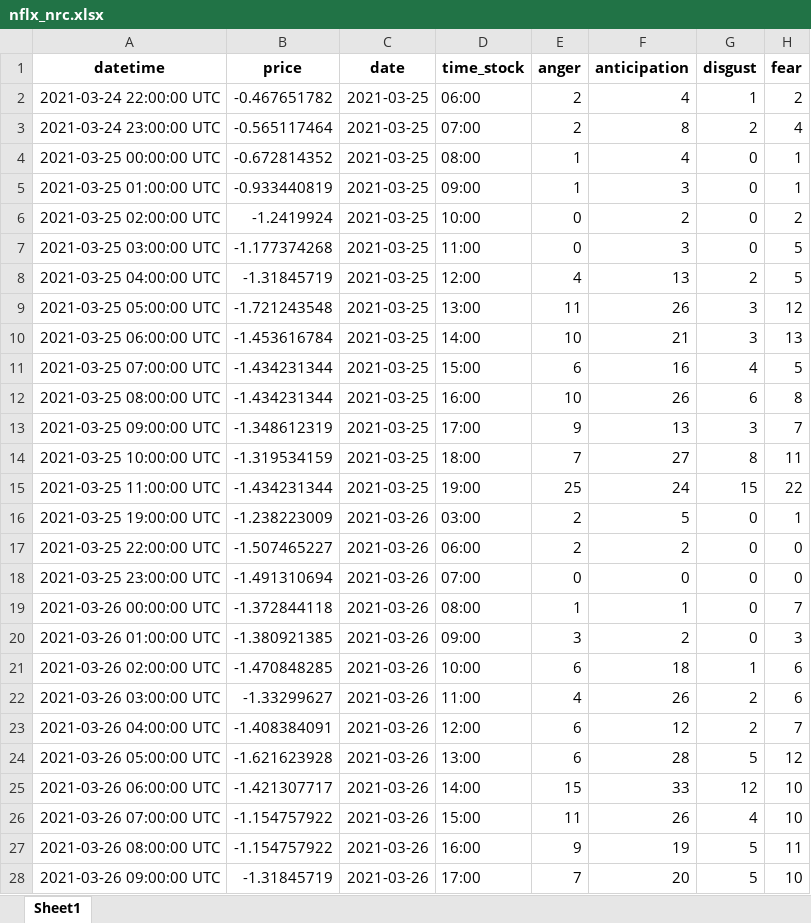
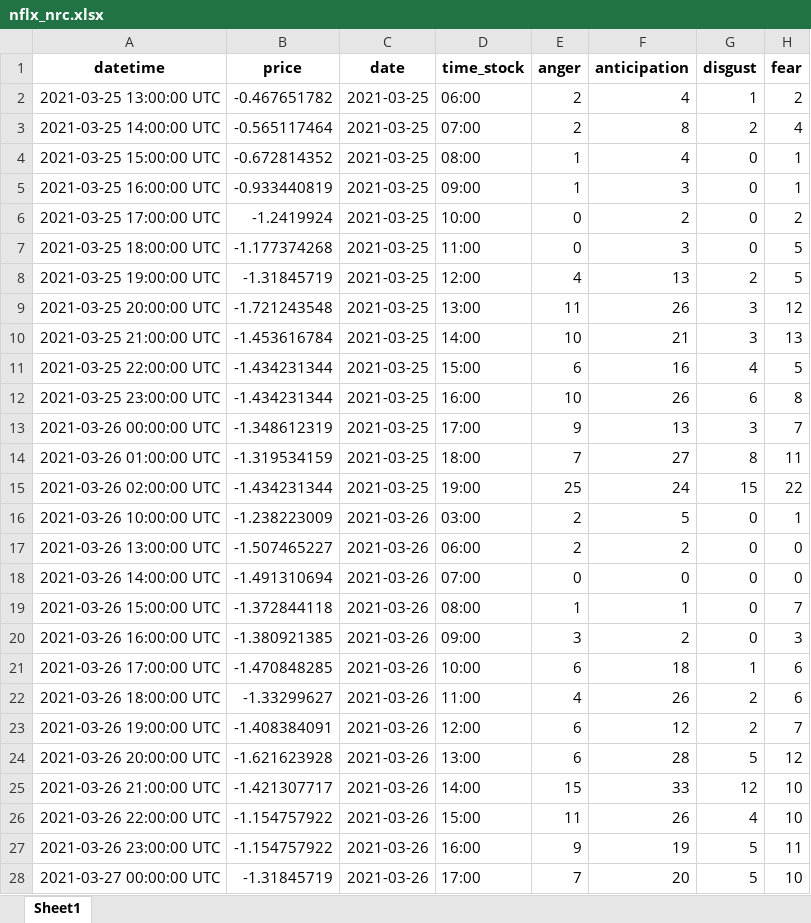
Before and after one commit to evan-dayy/twitter-sentiment-analysis, an Excel workbook: R-NLP/nflx_nrc.xlsx, sheet Sheet1, drawn as a sheet; only a part is shown; values as stored, in another font and other column widths than the file's, no borders; the diff covers the shown part only; the diff names each change by its address in the sheet, - before the commit and + after, or states it on an @@ line.

```diff
--- a/R-NLP/nflx_nrc.xlsx (sheet Sheet1)
+++ b/R-NLP/nflx_nrc.xlsx (sheet Sheet1)
-A2 (datetime): 2021-03-24 22:00:00 UTC
+A2 (datetime): 2021-03-25 13:00:00 UTC
-A3 (datetime): 2021-03-24 23:00:00 UTC
+A3 (datetime): 2021-03-25 14:00:00 UTC
-A4 (datetime): 2021-03-25 00:00:00 UTC
+A4 (datetime): 2021-03-25 15:00:00 UTC
-A5 (datetime): 2021-03-25 01:00:00 UTC
+A5 (datetime): 2021-03-25 16:00:00 UTC
-A6 (datetime): 2021-03-25 02:00:00 UTC
+A6 (datetime): 2021-03-25 17:00:00 UTC
-A7 (datetime): 2021-03-25 03:00:00 UTC
+A7 (datetime): 2021-03-25 18:00:00 UTC
-A8 (datetime): 2021-03-25 04:00:00 UTC
+A8 (datetime): 2021-03-25 19:00:00 UTC
-A9 (datetime): 2021-03-25 05:00:00 UTC
+A9 (datetime): 2021-03-25 20:00:00 UTC
-A10 (datetime): 2021-03-25 06:00:00 UTC
+A10 (datetime): 2021-03-25 21:00:00 UTC
-A11 (datetime): 2021-03-25 07:00:00 UTC
+A11 (datetime): 2021-03-25 22:00:00 UTC
-A12 (datetime): 2021-03-25 08:00:00 UTC
+A12 (datetime): 2021-03-25 23:00:00 UTC
-A13 (datetime): 2021-03-25 09:00:00 UTC
+A13 (datetime): 2021-03-26 00:00:00 UTC
-A14 (datetime): 2021-03-25 10:00:00 UTC
+A14 (datetime): 2021-03-26 01:00:00 UTC
-A15 (datetime): 2021-03-25 11:00:00 UTC
+A15 (datetime): 2021-03-26 02:00:00 UTC
-A16 (datetime): 2021-03-25 19:00:00 UTC
+A16 (datetime): 2021-03-26 10:00:00 UTC
-A17 (datetime): 2021-03-25 22:00:00 UTC
+A17 (datetime): 2021-03-26 13:00:00 UTC
-A18 (datetime): 2021-03-25 23:00:00 UTC
+A18 (datetime): 2021-03-26 14:00:00 UTC
-A19 (datetime): 2021-03-26 00:00:00 UTC
+A19 (datetime): 2021-03-26 15:00:00 UTC
-A20 (datetime): 2021-03-26 01:00:00 UTC
+A20 (datetime): 2021-03-26 16:00:00 UTC
-A21 (datetime): 2021-03-26 02:00:00 UTC
+A21 (datetime): 2021-03-26 17:00:00 UTC
-A22 (datetime): 2021-03-26 03:00:00 UTC
+A22 (datetime): 2021-03-26 18:00:00 UTC
-A23 (datetime): 2021-03-26 04:00:00 UTC
+A23 (datetime): 2021-03-26 19:00:00 UTC
-A24 (datetime): 2021-03-26 05:00:00 UTC
+A24 (datetime): 2021-03-26 20:00:00 UTC
-A25 (datetime): 2021-03-26 06:00:00 UTC
+A25 (datetime): 2021-03-26 21:00:00 UTC
-A26 (datetime): 2021-03-26 07:00:00 UTC
+A26 (datetime): 2021-03-26 22:00:00 UTC
-A27 (datetime): 2021-03-26 08:00:00 UTC
+A27 (datetime): 2021-03-26 23:00:00 UTC
-A28 (datetime): 2021-03-26 09:00:00 UTC
+A28 (datetime): 2021-03-27 00:00:00 UTC
```
Also changed, not shown: 357 edited cells elsewhere in this sheet, R-NLP/aapl.xlsx, R-NLP/appl_nrc.xlsx, 19 other files.
